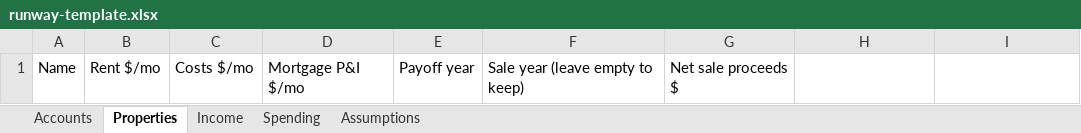
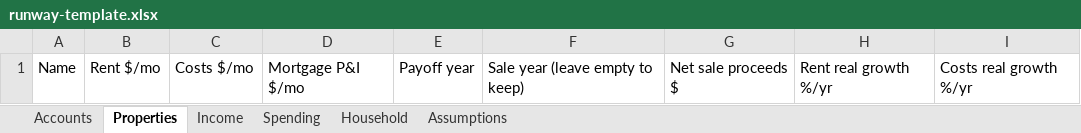
Before and after one commit to annietran326/investment-porfolio-balance, an Excel workbook: template/runway-template.xlsx, sheet Properties, drawn as a sheet; values as stored, in another font and other column widths than the file's, no borders; the diff names each change by its address in the sheet, - before the commit and + after, or states it on an @@ line.

```diff
--- a/template/runway-template.xlsx (sheet Properties)
+++ b/template/runway-template.xlsx (sheet Properties)
+sheet tab: Household
-H1: (empty)
+H1: Rent real growth %/yr
-I1: (empty)
+I1: Costs real growth %/yr
```
Also changed, not shown: sheet Spending, sheet Income, 21 other files.
